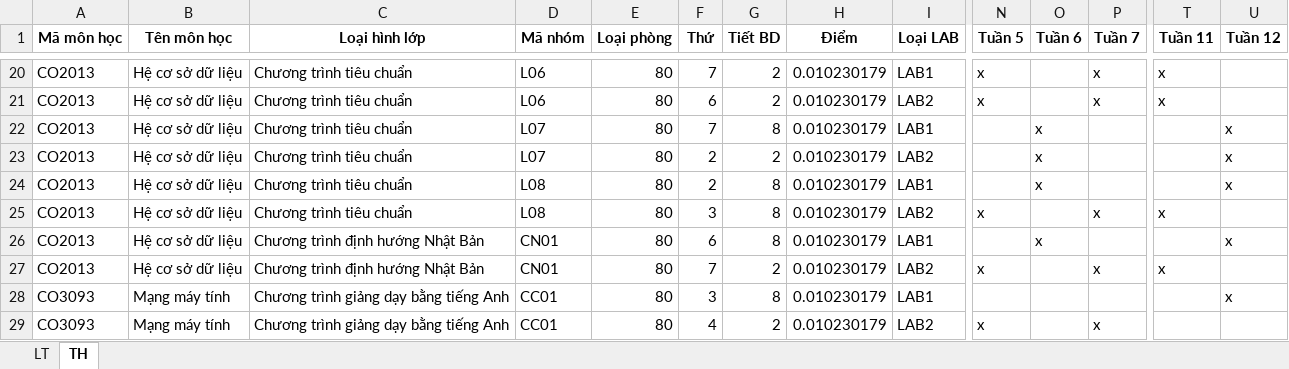
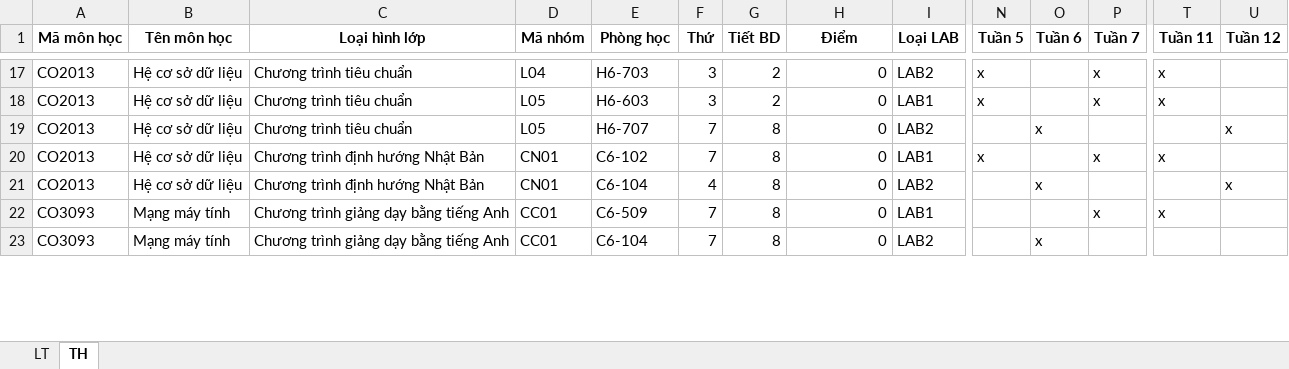
Before and after one commit to GiangHoGoVap/SmartUniScheduler, an Excel workbook: output/result.xlsx, sheet TH, drawn as a sheet; only a part is shown, gaps mark what is left out; values as stored, in another font and other column widths than the file's, no borders; removed rows and columns are numbered as before the commit, all else as after; rows hold the shown columns only; the diff covers the shown part only; the diff names each change by its address in the sheet, - before the commit and + after, or states it on an @@ line.

```diff
--- a/output/result.xlsx (sheet TH)
+++ b/output/result.xlsx (sheet TH)
-E1: Loại phòng
+E1: Phòng học
-D17 (Mã nhóm): L06
+D17 (Mã nhóm): L04
-E17 (Phòng học): 80
+E17 (Phòng học): H6-703
-F17 (Thứ): 7
+F17 (Thứ): 3
-H17:H19 (Điểm): 0.010230179
+H17:H19 (Điểm): 0
-I17 (Loại LAB): LAB1
+I17 (Loại LAB): LAB2
-D18 (Mã nhóm): L06
+D18 (Mã nhóm): L05
-E18 (Phòng học): 80
+E18 (Phòng học): H6-603
-F18 (Thứ): 6
+F18 (Thứ): 3
-I18 (Loại LAB): LAB2
+I18 (Loại LAB): LAB1
-D19 (Mã nhóm): L07
+D19 (Mã nhóm): L05
-E19 (Phòng học): 80
+E19 (Phòng học): H6-707
-I19 (Loại LAB): LAB1
+I19 (Loại LAB): LAB2
-row 23: CO2013 | Hệ cơ sở dữ liệu | Chương trình tiêu chuẩn | L07 | 80 | 2 | 2 | 0.010230179 | LAB2 |  | x |  |  | x
-row 24: CO2013 | Hệ cơ sở dữ liệu | Chương trình tiêu chuẩn | L08 | 80 | 2 | 8 | 0.010230179 | LAB1 |  | x |  |  | x
-C20 (Loại hình lớp): Chương trình tiêu chuẩn
+C20 (Loại hình lớp): Chương trình định hướng Nhật Bản
-D20 (Mã nhóm): L08
+D20 (Mã nhóm): CN01
-E20 (Phòng học): 80
+E20 (Phòng học): C6-102
-F20 (Thứ): 3
+F20 (Thứ): 7
-H20:H21 (Điểm): 0.010230179
+H20:H21 (Điểm): 0
-I20 (Loại LAB): LAB2
+I20 (Loại LAB): LAB1
-E21 (Phòng học): 80
+E21 (Phòng học): C6-104
-F21 (Thứ): 6
+F21 (Thứ): 4
-I21 (Loại LAB): LAB1
+I21 (Loại LAB): LAB2
-row 27: CO2013 | Hệ cơ sở dữ liệu | Chương trình định hướng Nhật Bản | CN01 | 80 | 7 | 2 | 0.010230179 | LAB2 | x |  | x | x
+row 22: CO3093 | Mạng máy tính | Chương trình giảng dạy bằng tiếng Anh | CC01 | C6-509 | 7 | 8 | 0 | LAB1 |  |  | x | x
-E23 (Phòng học): 80
+E23 (Phòng học): C6-104
-F23 (Thứ): 3
+F23 (Thứ): 7
-H23 (Điểm): 0.010230179
+H23 (Điểm): 0
-I23 (Loại LAB): LAB1
+I23 (Loại LAB): LAB2
-O23 (Tuần 6): (empty)
+O23 (Tuần 6): x
-U23 (Tuần 12): x
+U23 (Tuần 12): (empty)
-row 29: CO3093 | Mạng máy tính | Chương trình giảng dạy bằng tiếng Anh | CC01 | 80 | 4 | 2 | 0.010230179 | LAB2 | x |  | x
```
Also changed, not shown: 6 added rows, 9 removed rows and 165 edited cells elsewhere in this sheet, sheet LT, data/Dự kiến SVMT_242 data.xlsx, 12 other files.
